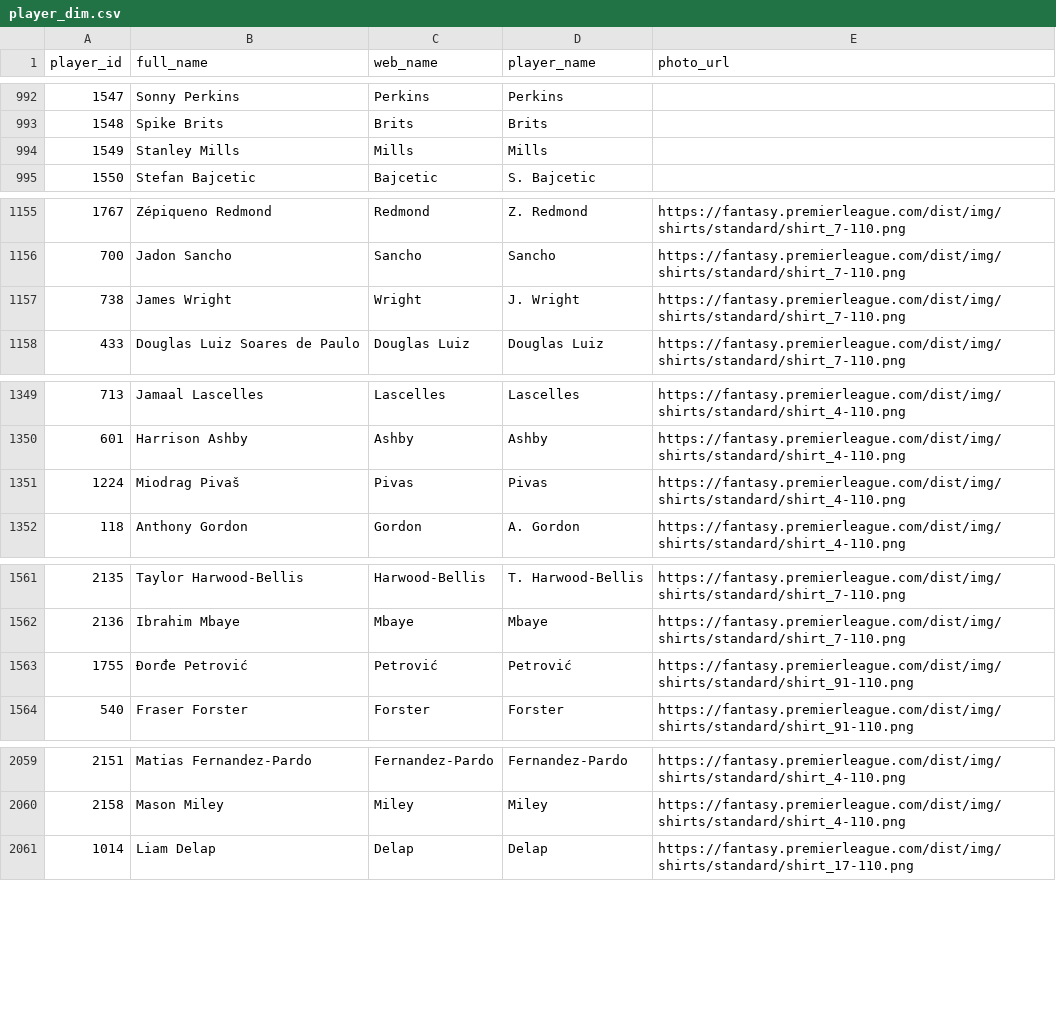
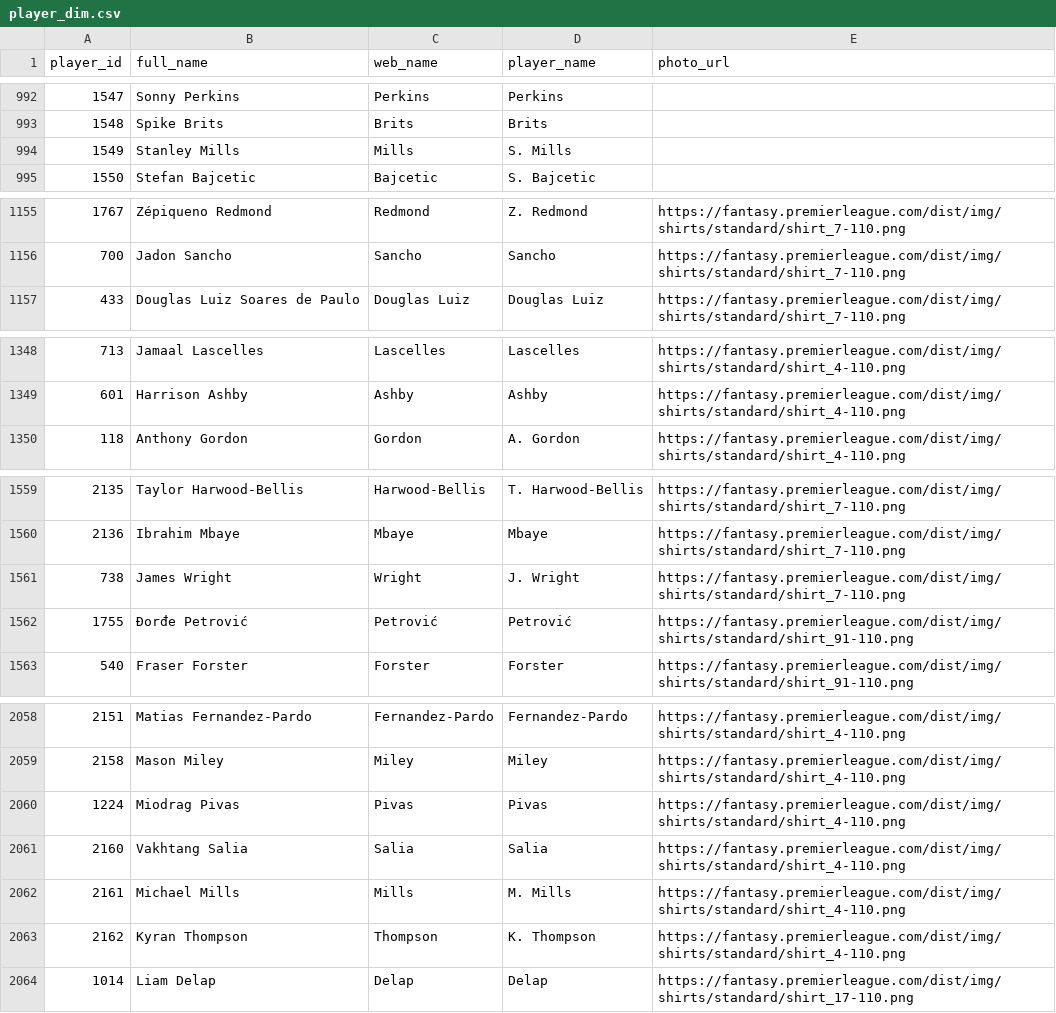
Before and after one commit to FabianMyrvang/FPL-Analytics, a CSV file: FPL_DATA/player_dim.csv, drawn as a sheet; only a part is shown, gaps mark what is left out.

```diff
--- a/FPL_DATA/player_dim.csv
+++ b/FPL_DATA/player_dim.csv
@@ -993,3 +993,3 @@ player_id,full_name,web_name,player_name,photo_url
 1548,Spike Brits,Brits,Brits,
-1549,Stanley Mills,Mills,Mills,
+1549,Stanley Mills,Mills,S. Mills,
 1550,Stefan Bajcetic,Bajcetic,S. Bajcetic,
@@ -1156,3 +1156,2 @@ player_id,full_name,web_name,player_name,photo_url
 700,Jadon Sancho,Sancho,Sancho,https://fantasy.premierleague.com/dist/img/shirts/standard/shirt_7-110.png
-738,James Wright,Wright,J. Wright,https://fantasy.premierleague.com/dist/img/shirts/standard/shirt_7-110.png
 433,Douglas Luiz Soares de Paulo,Douglas Luiz,Douglas Luiz,https://fantasy.premierleague.com/dist/img/shirts/standard/shirt_7-110.png
@@ -1350,3 +1349,2 @@ player_id,full_name,web_name,player_name,photo_url
 601,Harrison Ashby,Ashby,Ashby,https://fantasy.premierleague.com/dist/img/shirts/standard/shirt_4-110.png
-1224,Miodrag Pivaš,Pivas,Pivas,https://fantasy.premierleague.com/dist/img/shirts/standard/shirt_4-110.png
 118,Anthony Gordon,Gordon,A. Gordon,https://fantasy.premierleague.com/dist/img/shirts/standard/shirt_4-110.png
@@ -1562,2 +1560,3 @@ player_id,full_name,web_name,player_name,photo_url
 2136,Ibrahim Mbaye,Mbaye,Mbaye,https://fantasy.premierleague.com/dist/img/shirts/standard/shirt_7-110.png
+738,James Wright,Wright,J. Wright,https://fantasy.premierleague.com/dist/img/shirts/standard/shirt_7-110.png
 1755,Đorđe Petrović,Petrović,Petrović,https://fantasy.premierleague.com/dist/img/shirts/standard/shirt_91-110.png
@@ -2060,2 +2059,6 @@ player_id,full_name,web_name,player_name,photo_url
 2158,Mason Miley,Miley,Miley,https://fantasy.premierleague.com/dist/img/shirts/standard/shirt_4-110.png
+1224,Miodrag Pivas,Pivas,Pivas,https://fantasy.premierleague.com/dist/img/shirts/standard/shirt_4-110.png
+2160,Vakhtang Salia,Salia,Salia,https://fantasy.premierleague.com/dist/img/shirts/standard/shirt_4-110.png
+2161,Michael Mills,Mills,M. Mills,https://fantasy.premierleague.com/dist/img/shirts/standard/shirt_4-110.png
+2162,Kyran Thompson,Thompson,K. Thompson,https://fantasy.premierleague.com/dist/img/shirts/standard/shirt_4-110.png
 1014,Liam Delap,Delap,Delap,https://fantasy.premierleague.com/dist/img/shirts/standard/shirt_17-110.png
```
Also changed, not shown: FPL_DATA/elo_fixture_fact.csv, FPL_DATA/fpl_fixture_fact.csv.
